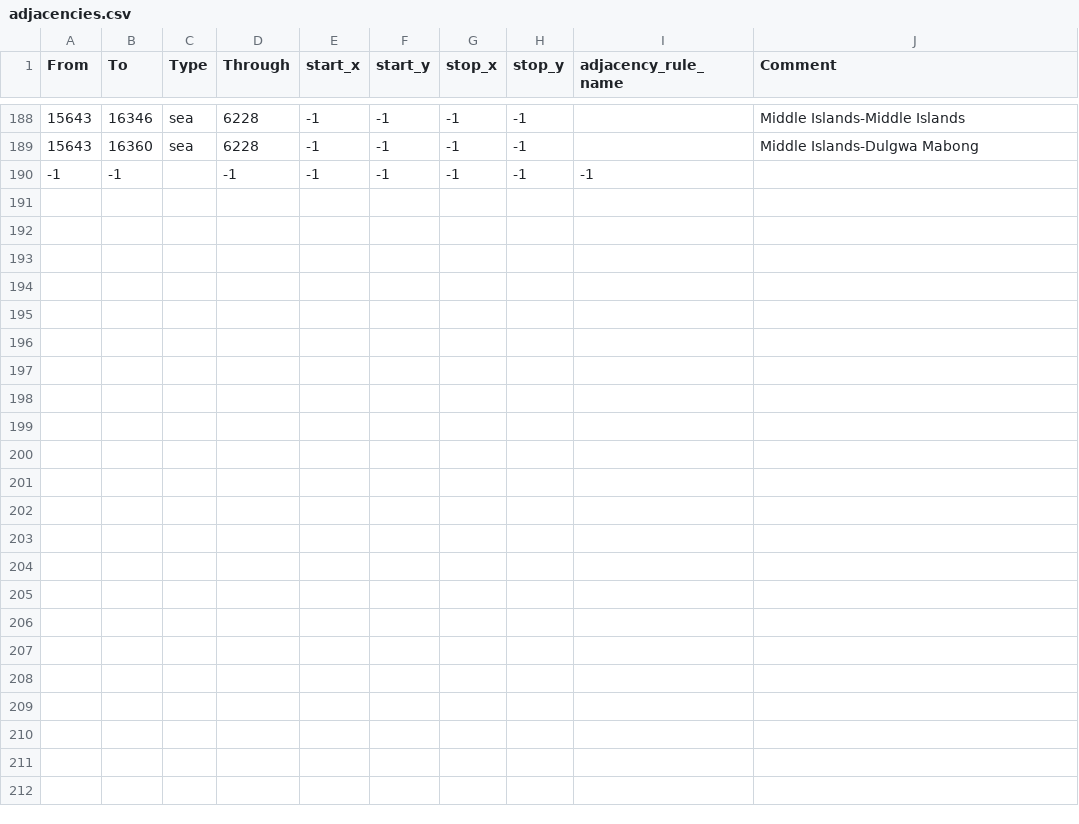
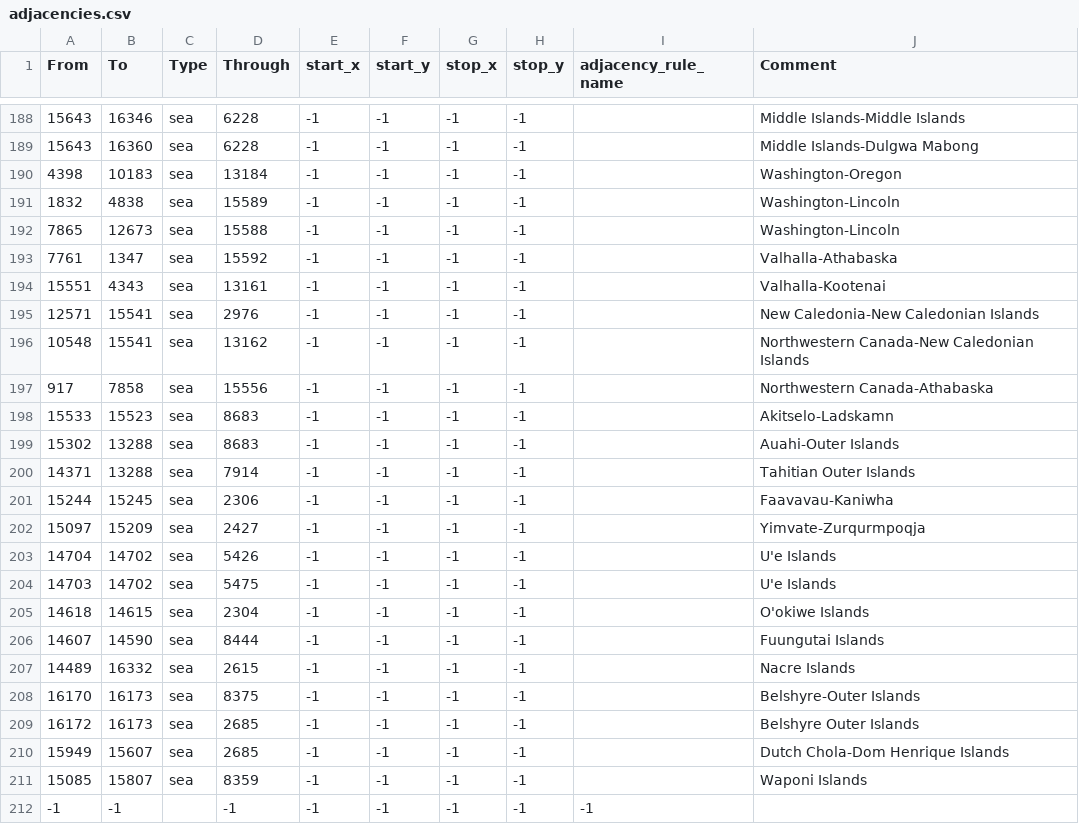
Before and after one commit to Thursasprengir/AtlantisMuLemuria, a CSV file: map/adjacencies.csv, drawn as a sheet; only a part is shown, gaps mark what is left out; the diff names each change by its address in the sheet, - before the commit and + after, or states it on an @@ line.

Commit message:
adjacencies and some railwys

```diff
--- a/map/adjacencies.csv
+++ b/map/adjacencies.csv
+row 190: 4398 | 10183 | sea | 13184 | -1 | -1 | -1 | -1 |  | Washington-Oregon
+row 191: 1832 | 4838 | sea | 15589 | -1 | -1 | -1 | -1 |  | Washington-Lincoln
+row 192: 7865 | 12673 | sea | 15588 | -1 | -1 | -1 | -1 |  | Washington-Lincoln
+row 193: 7761 | 1347 | sea | 15592 | -1 | -1 | -1 | -1 |  | Valhalla-Athabaska
+row 194: 15551 | 4343 | sea | 13161 | -1 | -1 | -1 | -1 |  | Valhalla-Kootenai
+row 195: 12571 | 15541 | sea | 2976 | -1 | -1 | -1 | -1 |  | New Caledonia-New Caledonian Islands
+row 196: 10548 | 15541 | sea | 13162 | -1 | -1 | -1 | -1 |  | Northwestern Canada-New Caledonian Islands
+row 197: 917 | 7858 | sea | 15556 | -1 | -1 | -1 | -1 |  | Northwestern Canada-Athabaska
+row 198: 15533 | 15523 | sea | 8683 | -1 | -1 | -1 | -1 |  | Akitselo-Ladskamn
+row 199: 15302 | 13288 | sea | 8683 | -1 | -1 | -1 | -1 |  | Auahi-Outer Islands
+row 200: 14371 | 13288 | sea | 7914 | -1 | -1 | -1 | -1 |  | Tahitian Outer Islands
+row 201: 15244 | 15245 | sea | 2306 | -1 | -1 | -1 | -1 |  | Faavavau-Kaniwha
+row 202: 15097 | 15209 | sea | 2427 | -1 | -1 | -1 | -1 |  | Yimvate-Zurqurmpoqja
+row 203: 14704 | 14702 | sea | 5426 | -1 | -1 | -1 | -1 |  | U'e Islands
+row 204: 14703 | 14702 | sea | 5475 | -1 | -1 | -1 | -1 |  | U'e Islands
+row 205: 14618 | 14615 | sea | 2304 | -1 | -1 | -1 | -1 |  | O'okiwe Islands
+row 206: 14607 | 14590 | sea | 8444 | -1 | -1 | -1 | -1 |  | Fuungutai Islands
+row 207: 14489 | 16332 | sea | 2615 | -1 | -1 | -1 | -1 |  | Nacre Islands
+row 208: 16170 | 16173 | sea | 8375 | -1 | -1 | -1 | -1 |  | Belshyre-Outer Islands
+row 209: 16172 | 16173 | sea | 2685 | -1 | -1 | -1 | -1 |  | Belshyre Outer Islands
+row 210: 15949 | 15607 | sea | 2685 | -1 | -1 | -1 | -1 |  | Dutch Chola-Dom Henrique Islands
+row 211: 15085 | 15807 | sea | 8359 | -1 | -1 | -1 | -1 |  | Waponi Islands
```
Also changed, not shown: 2 other files.
